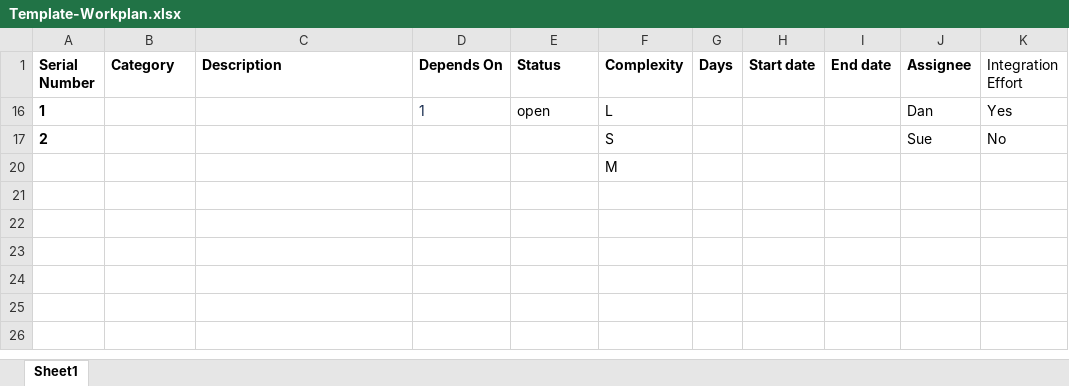
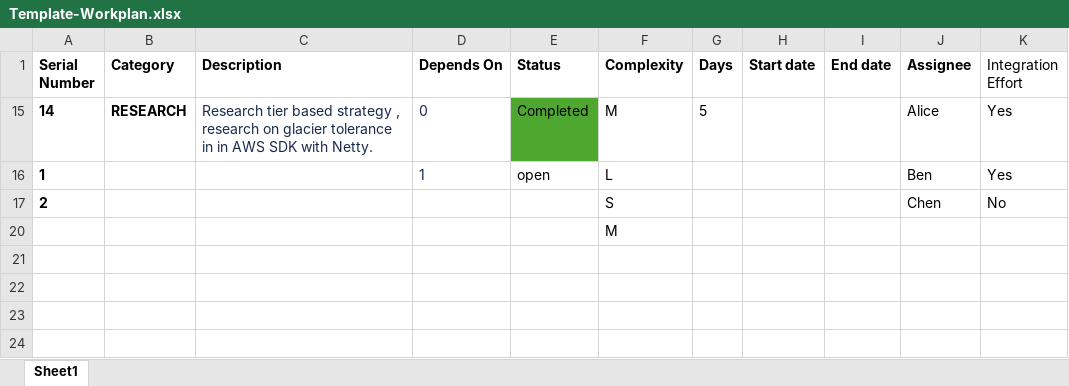
Before and after one commit to ZahirJ/gantt, an Excel workbook: examples/Template-Workplan.xlsx, sheet Sheet1, drawn as a sheet; only a part is shown; the shorter side is filled out with more unchanged rows; values as stored, in another font and other column widths than the file's, no borders; the diff names each change by its address in the sheet, - before the commit and + after, or states it on an @@ line.

```diff
--- a/examples/Template-Workplan.xlsx (sheet Sheet1)
+++ b/examples/Template-Workplan.xlsx (sheet Sheet1)
+row 15: 14 | RESEARCH | Research tier based strategy , research on glacier tolerance in in AWS SDK with Netty. | 0 | Completed | M | 5 |  |  | Alice | Yes
-J16 (Assignee): Dan
+J16 (Assignee): Ben
-J17 (Assignee): Sue
+J17 (Assignee): Chen
```
Also changed, not shown: hidden cells.
